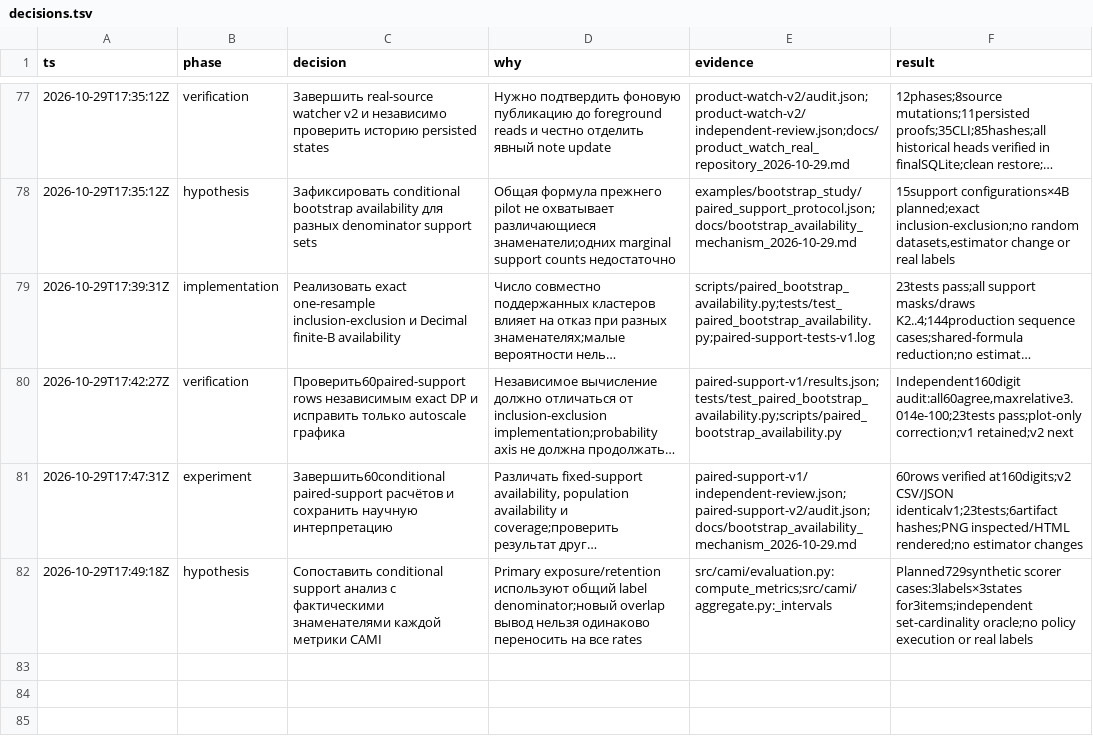
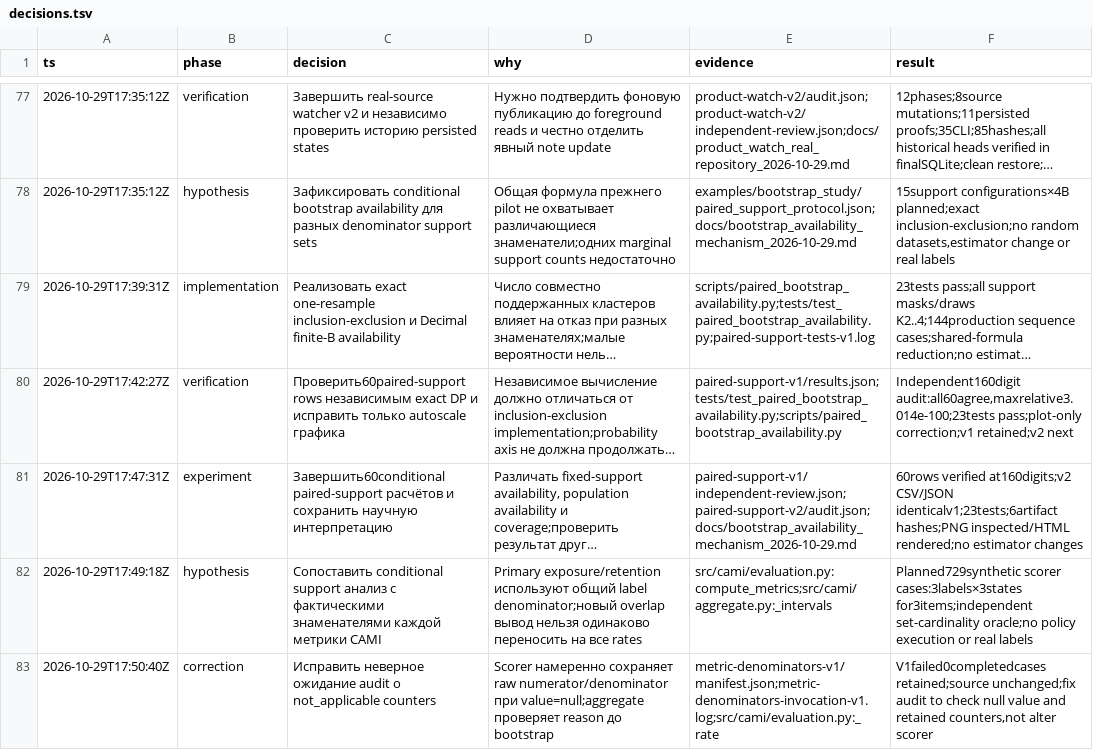
Before and after one commit to Arsik0153/change-aware-memory-invalidation, a TSV file: reports/research-20261029/decisions.tsv, drawn as a sheet; only a part is shown, gaps mark what is left out; long unchanged cells end in …; the diff names each change by its address in the sheet, - before the commit and + after, or states it on an @@ line.

Commit message:
Respect retained counters for inapplicable metrics in algebra audit

```diff
--- a/reports/research-20261029/decisions.tsv
+++ b/reports/research-20261029/decisions.tsv
+row 83: 2026-10-29T17:50:40Z | correction | Исправить неверное ожидание audit о not_applicable counters | Scorer намеренно сохраняет raw numerator/denominator при value=null;aggregate проверяет reason до bootstrap | metric-denominators-v1/manifest.json;metric-denominators-invocation-v1.log;src/cami/evaluation.py:_rate | V1failed0completedcases retained;source unchanged;fix audit to check null value and retained counters,not alter scorer
```
Also changed, not shown: 5 other files.
